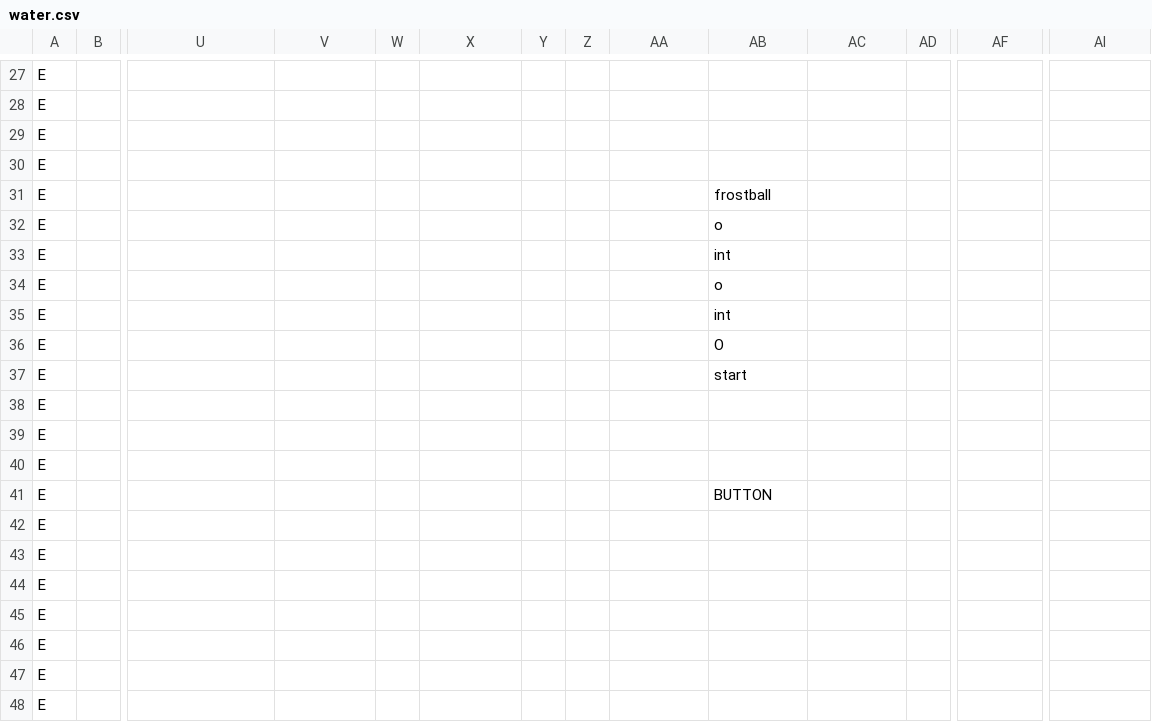
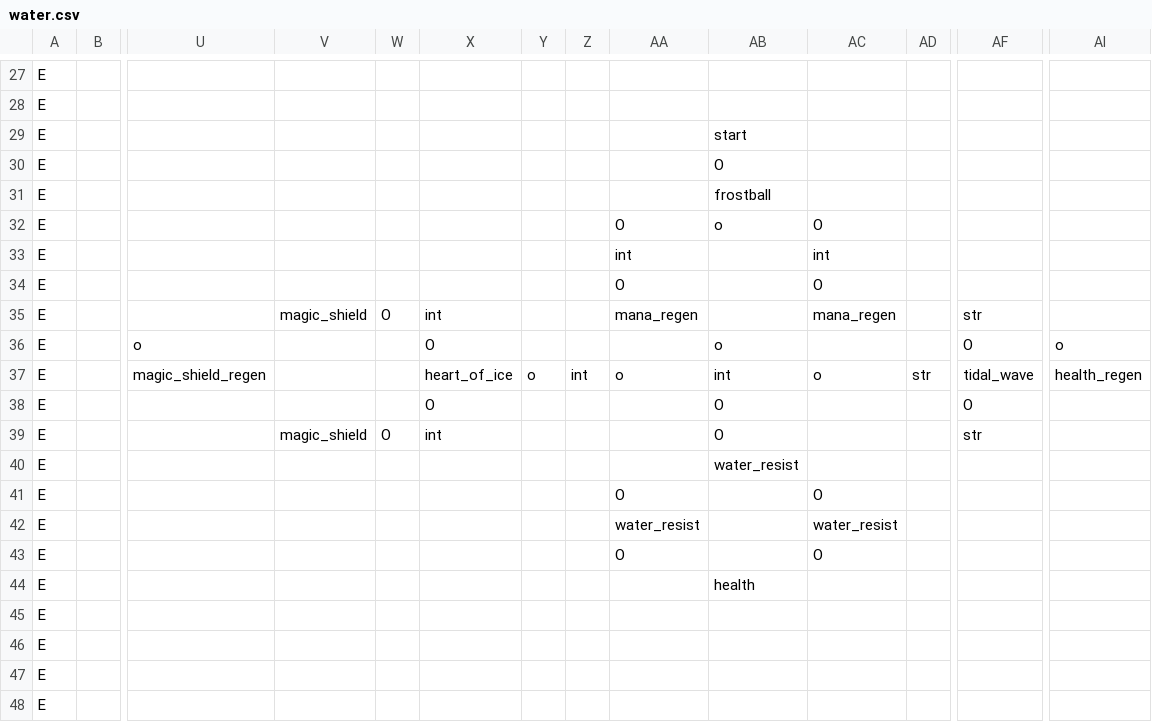
Before and after one commit to RobertSkalko/Age-of-Exile, a CSV file: src/main/resources/data/mmorpg/spell_school/water.csv, drawn as a sheet; only a part is shown, gaps mark what is left out; removed rows and columns are numbered as before the commit, all else as after; rows hold the shown columns only; the diff names each change by its address in the sheet, - before the commit and + after, or states it on an @@ line.

```diff
--- a/src/main/resources/data/mmorpg/spell_school/water.csv
+++ b/src/main/resources/data/mmorpg/spell_school/water.csv
-AB29: (empty)
+AB29: start
-AB30: (empty)
+AB30: O
-AA32: (empty)
+AA32: O
-AC32: (empty)
+AC32: O
-AA33: (empty)
+AA33: int
-AB33: int
+AB33: (empty)
-AC33: (empty)
+AC33: int
+row 34: E |  |  |  |  |  |  |  | O |  | O
+row 35: E |  |  | magic_shield | O | int |  |  | mana_regen |  | mana_regen |  | str
-U36: (empty)
+U36: o
-X36: (empty)
+X36: O
-AF36: (empty)
+AF36: O
-AI36: (empty)
+AI36: o
-row 35: E |  |  |  |  |  |  |  |  | int
+row 37: E |  | magic_shield_regen |  |  | heart_of_ice | o | int | o | int | o | str | tidal_wave | health_regen
-X38: (empty)
+X38: O
-AF38: (empty)
+AF38: O
+row 39: E |  |  | magic_shield | O | int |  |  |  | O |  |  | str
-AB40: start
+AB40: water_resist
-AA41: (empty)
+AA41: O
-AC41: (empty)
+AC41: O
-AA42: (empty)
+AA42: water_resist
-AC42: (empty)
+AC42: water_resist
-AA43: (empty)
+AA43: O
-AC43: (empty)
+AC43: O
-AB44: BUTTON
+AB44: health
-row 42: E
-row 43: E
-row 44: E
```
Also changed, not shown: 5 other files.
